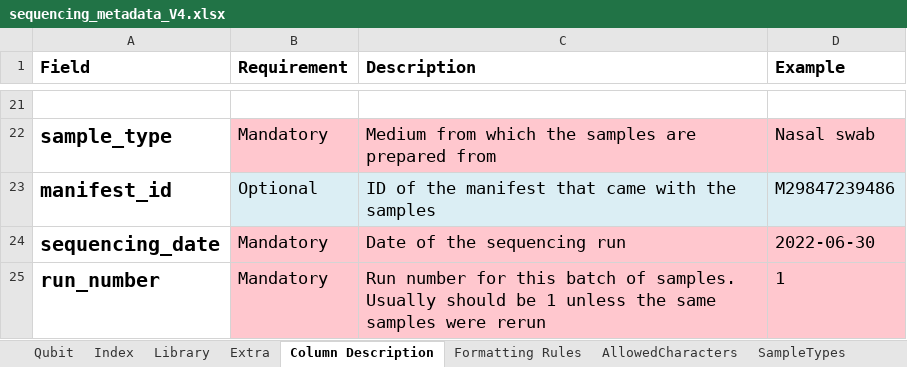
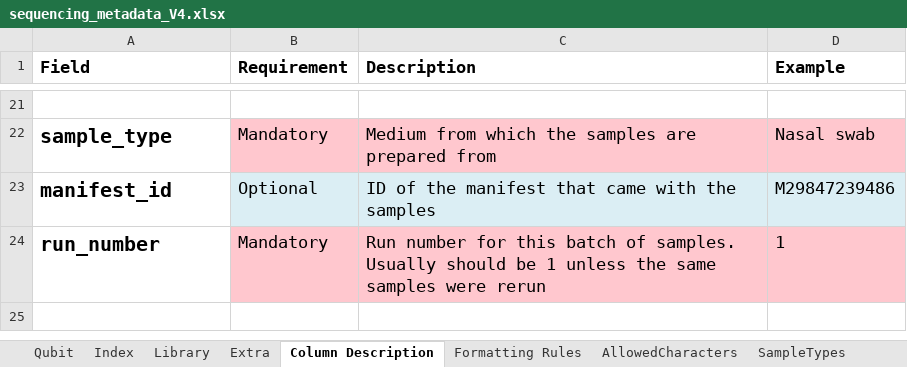
Before and after one commit to PHL-2/MetadataSheet, an Excel workbook: sequencing_metadata_V4.xlsx, sheet Column Description, drawn as a sheet; only a part is shown, gaps mark what is left out; values as stored, in another font and other column widths than the file's, no borders; the diff names each change by its address in the sheet, - before the commit and + after, or states it on an @@ line.

Commit message:
removed sequencing date column

```diff
--- a/sequencing_metadata_V4.xlsx (sheet Column Description)
+++ b/sequencing_metadata_V4.xlsx (sheet Column Description)
-row 24: sequencing_date | Mandatory | Date of the sequencing run | 2022-06-30
```
Also changed, not shown: sheet Example, sheet Extra.
